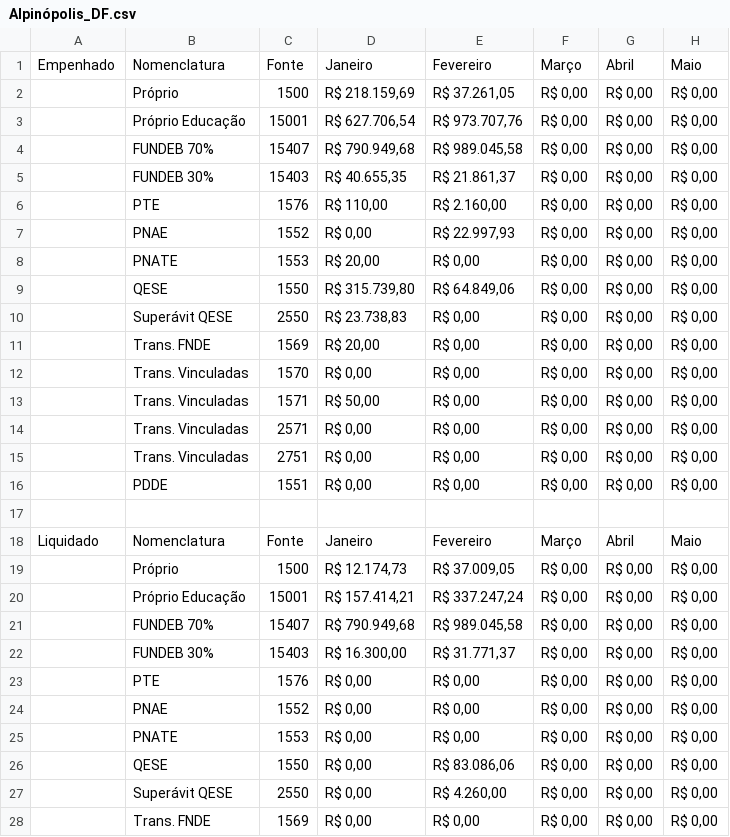
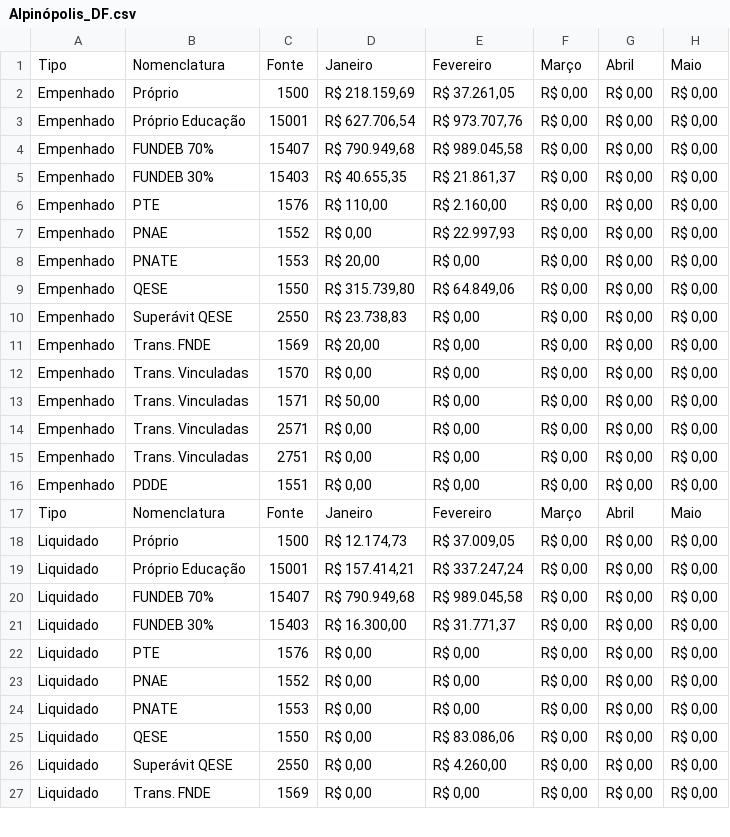
Before and after one commit to TTbrazilian/DashBoard-V3, a CSV file: Alpinópolis_DF.csv, drawn as a sheet; only a part is shown; removed rows and columns are numbered as before the commit, all else as after; rows hold the shown columns only; the diff covers the shown part only; the diff names each change by its address in the sheet, - before the commit and + after, or states it on an @@ line.

Commit message:
UPDATE

```diff
--- a/Alpinópolis_DF.csv
+++ b/Alpinópolis_DF.csv
-A1: Empenhado
+A1: Tipo
-A2:A16: (empty)
+A2:A16: Empenhado
-row 17: (empty)
-A17: Liquidado
+A17: Tipo
-A18:A27: (empty)
+A18:A27: Liquidado
```
Also changed, not shown: 1 removed row and 21 edited cells elsewhere in this file.
